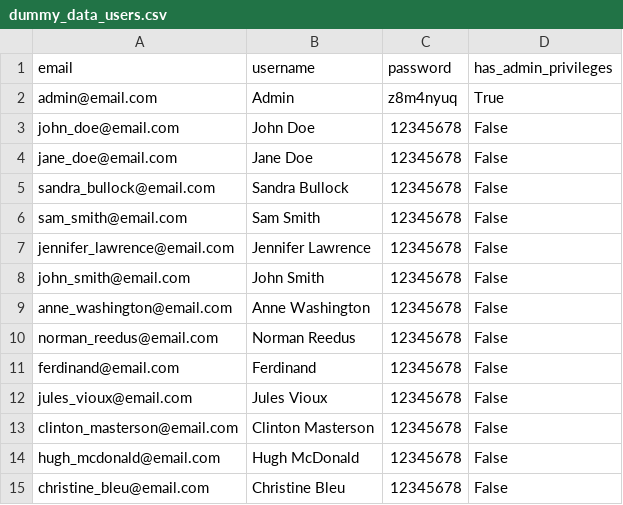
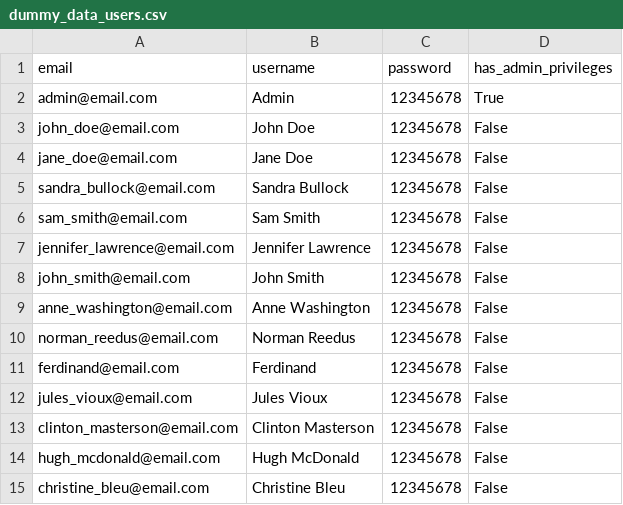
Before and after one commit to BerettaSM/cafe-and-wifi-website, a CSV file: server/dummy_data/dummy_data_users.csv, drawn as a sheet.

Commit message:
minor change

```diff
--- a/server/dummy_data/dummy_data_users.csv
+++ b/server/dummy_data/dummy_data_users.csv
@@ -1,3 +1,3 @@
 email,username,password,has_admin_privileges
-admin@email.com,Admin,z8m4nyuq,True
+admin@email.com,Admin,12345678,True
 john_doe@email.com,John Doe,12345678,False
```
